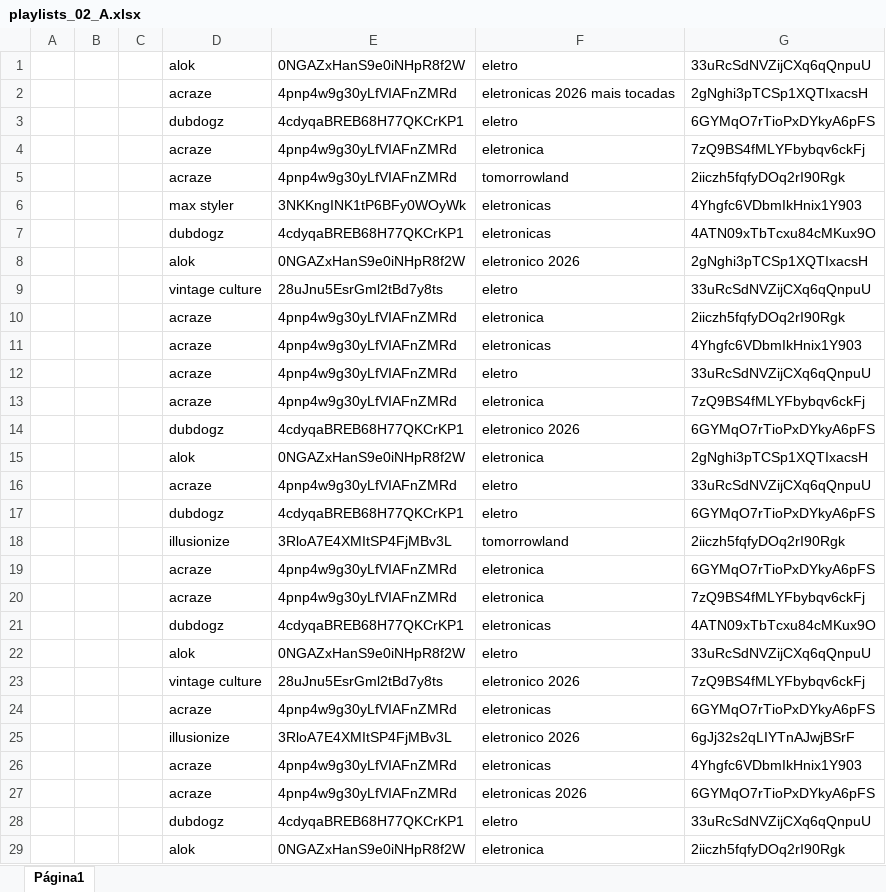
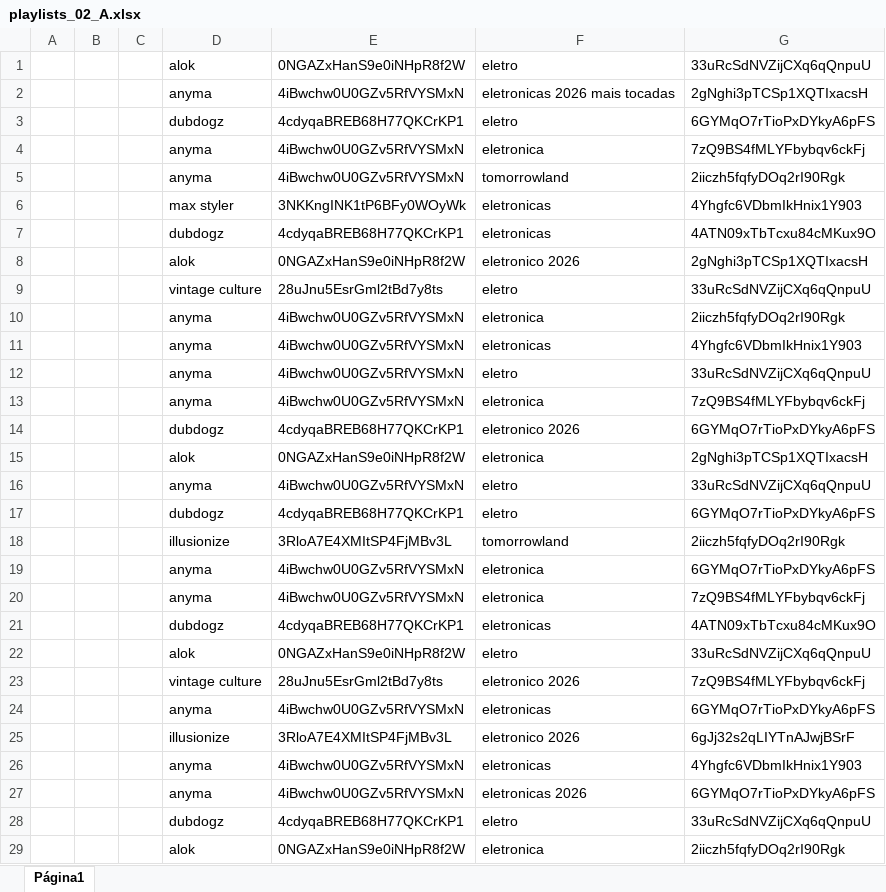
Before and after one commit to xalalala/auto_files, an Excel workbook: playlists_02_A.xlsx, sheet Página1, drawn as a sheet; only a part is shown; values as stored, in another font and other column widths than the file's, no borders; charts and pictures not drawn; the diff covers the shown part only; the diff names each change by its address in the sheet, - before the commit and + after, or states it on an @@ line.

Commit message:
Add files via upload

```diff
--- a/playlists_02_A.xlsx (sheet Página1)
+++ b/playlists_02_A.xlsx (sheet Página1)
-D2: acraze
+D2: anyma
-E2: 4pnp4w9g30yLfVIAFnZMRd
+E2: 4iBwchw0U0GZv5RfVYSMxN
-D4:D5: acraze
+D4:D5: anyma
-E4:E5: 4pnp4w9g30yLfVIAFnZMRd
+E4:E5: 4iBwchw0U0GZv5RfVYSMxN
-D10:D13: acraze
+D10:D13: anyma
-E10:E13: 4pnp4w9g30yLfVIAFnZMRd
+E10:E13: 4iBwchw0U0GZv5RfVYSMxN
-D16: acraze
+D16: anyma
-E16: 4pnp4w9g30yLfVIAFnZMRd
+E16: 4iBwchw0U0GZv5RfVYSMxN
-D19:D20: acraze
+D19:D20: anyma
-E19:E20: 4pnp4w9g30yLfVIAFnZMRd
+E19:E20: 4iBwchw0U0GZv5RfVYSMxN
-D24: acraze
+D24: anyma
-E24: 4pnp4w9g30yLfVIAFnZMRd
+E24: 4iBwchw0U0GZv5RfVYSMxN
-D26:D27: acraze
+D26:D27: anyma
-E26:E27: 4pnp4w9g30yLfVIAFnZMRd
+E26:E27: 4iBwchw0U0GZv5RfVYSMxN
```
Also changed, not shown: 142 edited cells elsewhere in this sheet.
